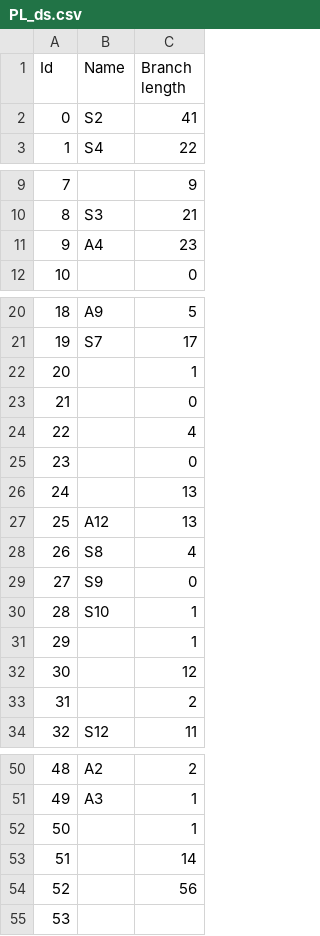
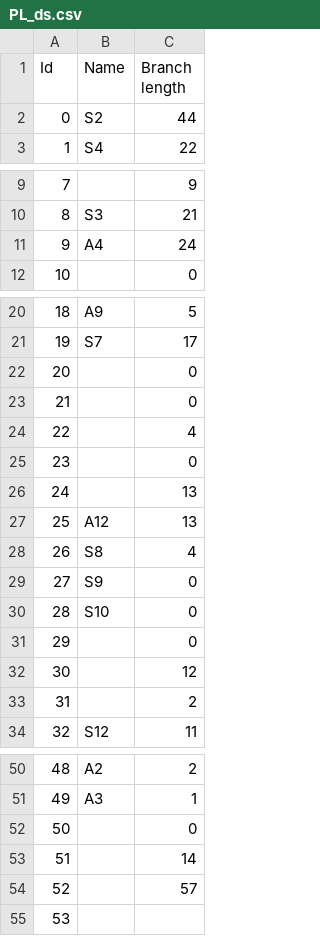
Before and after one commit to BioPP/testnh, a CSV file: examples/PalandAndLynchData/PL_ds.csv, drawn as a sheet; only a part is shown, gaps mark what is left out.

```diff
--- a/examples/PalandAndLynchData/PL_ds.csv
+++ b/examples/PalandAndLynchData/PL_ds.csv
@@ -1,3 +1,3 @@
 Id,Name,Branch length
-0,S2,41
+0,S2,44
 1,S4,22
@@ -10,3 +10,3 @@ Id,Name,Branch length
 8,S3,21
-9,A4,23
+9,A4,24
 10,,0
@@ -21,3 +21,3 @@ Id,Name,Branch length
 19,S7,17
-20,,1
+20,,0
 21,,0
@@ -29,4 +29,4 @@ Id,Name,Branch length
 27,S9,0
-28,S10,1
-29,,1
+28,S10,0
+29,,0
 30,,12
@@ -51,5 +51,5 @@ Id,Name,Branch length
 49,A3,1
-50,,1
+50,,0
 51,,14
-52,,56
+52,,57
 53,,
```
Also changed, not shown: examples/MitoMammals/mammals_dn.csv, examples/MitoMammals/mammals_ds.csv, 11 other files.
